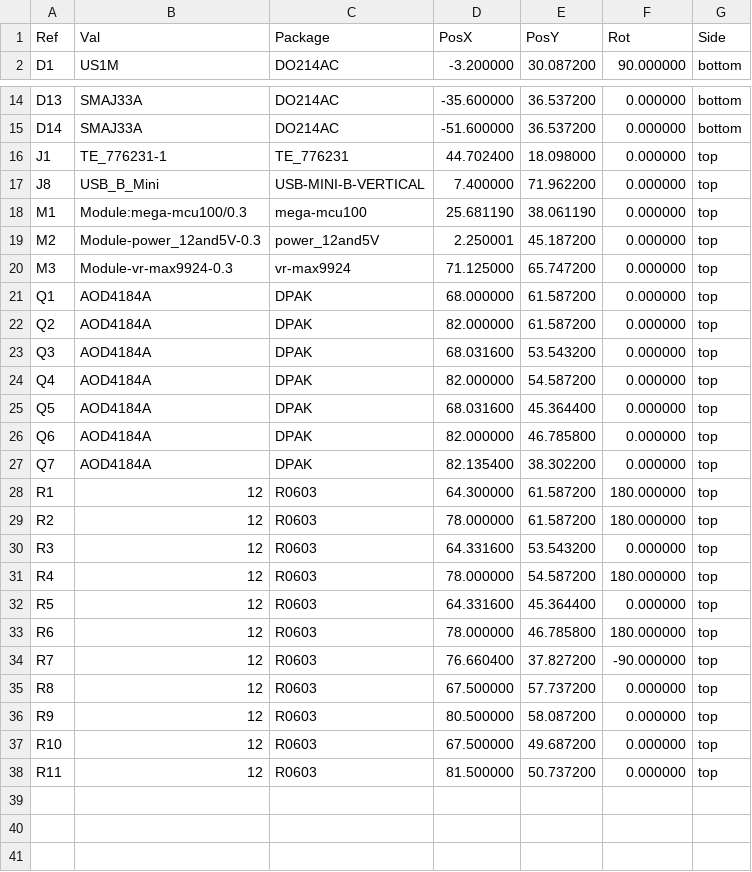
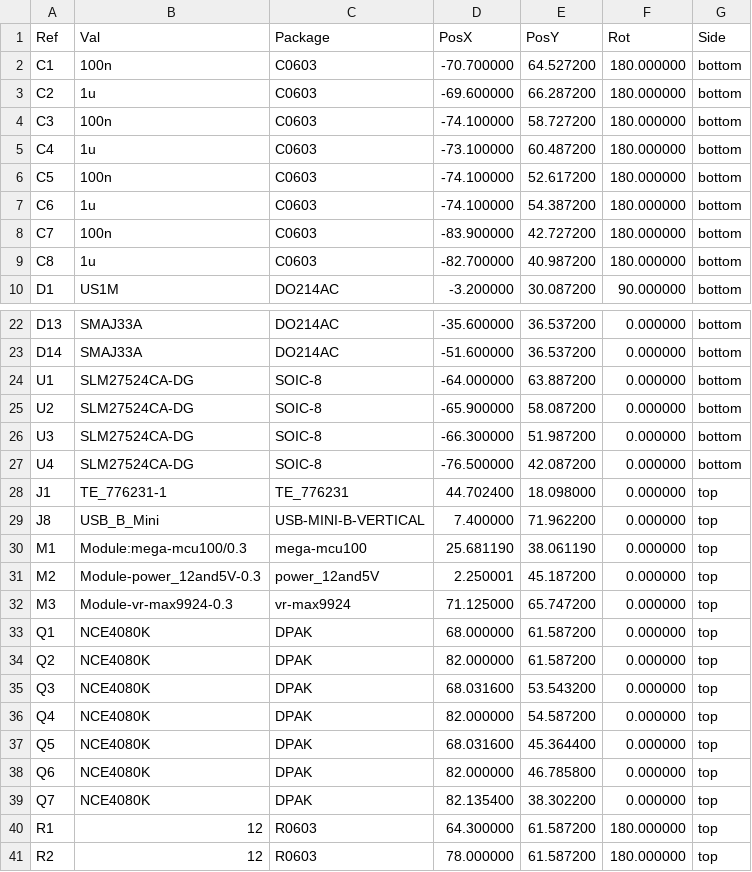
Before and after one commit to quintinbannink42/micro-core, a CSV file: gerber/microcore-all-pos.csv, drawn as a sheet; only a part is shown, gaps mark what is left out; the shorter side is filled out with more unchanged rows.

```diff
--- a/gerber/microcore-all-pos.csv
+++ b/gerber/microcore-all-pos.csv
@@ -1,2 +1,10 @@
 Ref,Val,Package,PosX,PosY,Rot,Side
+"C1","100n","C0603",-70.700000,64.527200,180.000000,bottom
+"C2","1u","C0603",-69.600000,66.287200,180.000000,bottom
+"C3","100n","C0603",-74.100000,58.727200,180.000000,bottom
+"C4","1u","C0603",-73.100000,60.487200,180.000000,bottom
+"C5","100n","C0603",-74.100000,52.617200,180.000000,bottom
+"C6","1u","C0603",-74.100000,54.387200,180.000000,bottom
+"C7","100n","C0603",-83.900000,42.727200,180.000000,bottom
+"C8","1u","C0603",-82.700000,40.987200,180.000000,bottom
 "D1","US1M","DO214AC",-3.200000,30.087200,90.000000,bottom
@@ -15,2 +23,6 @@ Ref,Val,Package,PosX,PosY,Rot,Side
 "D14","SMAJ33A","DO214AC",-51.600000,36.537200,0.000000,bottom
+"U1","SLM27524CA-DG","SOIC-8",-64.000000,63.887200,0.000000,bottom
+"U2","SLM27524CA-DG","SOIC-8",-65.900000,58.087200,0.000000,bottom
+"U3","SLM27524CA-DG","SOIC-8",-66.300000,51.987200,0.000000,bottom
+"U4","SLM27524CA-DG","SOIC-8",-76.500000,42.087200,0.000000,bottom
 "J1","TE_776231-1","TE_776231",44.702400,18.098000,0.000000,top
@@ -20,9 +32,9 @@ Ref,Val,Package,PosX,PosY,Rot,Side
 "M3","Module-vr-max9924-0.3","vr-max9924",71.125000,65.747200,0.000000,top
-"Q1","AOD4184A","DPAK",68.000000,61.587200,0.000000,top
-"Q2","AOD4184A","DPAK",82.000000,61.587200,0.000000,top
-"Q3","AOD4184A","DPAK",68.031600,53.543200,0.000000,top
-"Q4","AOD4184A","DPAK",82.000000,54.587200,0.000000,top
-"Q5","AOD4184A","DPAK",68.031600,45.364400,0.000000,top
-"Q6","AOD4184A","DPAK",82.000000,46.785800,0.000000,top
-"Q7","AOD4184A","DPAK",82.135400,38.302200,0.000000,top
+"Q1","NCE4080K","DPAK",68.000000,61.587200,0.000000,top
+"Q2","NCE4080K","DPAK",82.000000,61.587200,0.000000,top
+"Q3","NCE4080K","DPAK",68.031600,53.543200,0.000000,top
+"Q4","NCE4080K","DPAK",82.000000,54.587200,0.000000,top
+"Q5","NCE4080K","DPAK",68.031600,45.364400,0.000000,top
+"Q6","NCE4080K","DPAK",82.000000,46.785800,0.000000,top
+"Q7","NCE4080K","DPAK",82.135400,38.302200,0.000000,top
 "R1","12","R0603",64.300000,61.587200,180.000000,top
```
Also changed, not shown: gerber/microcore.csv, 16 other files.
